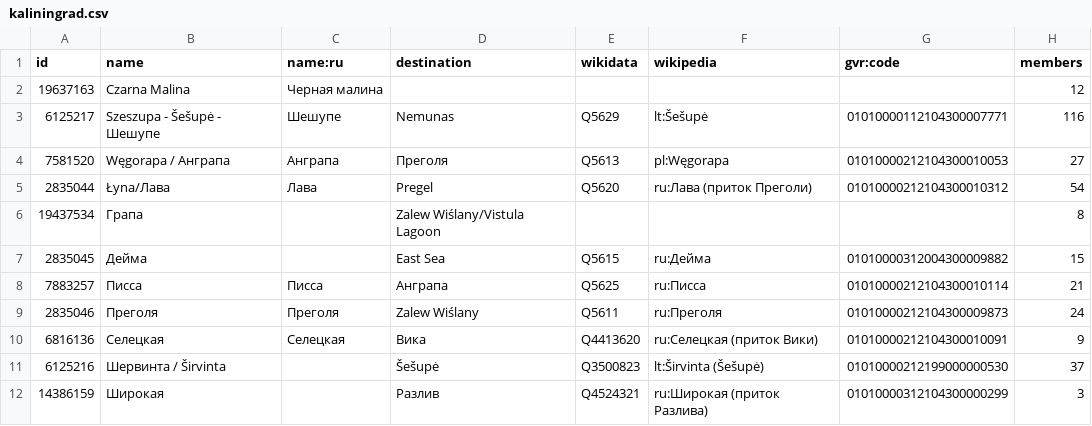
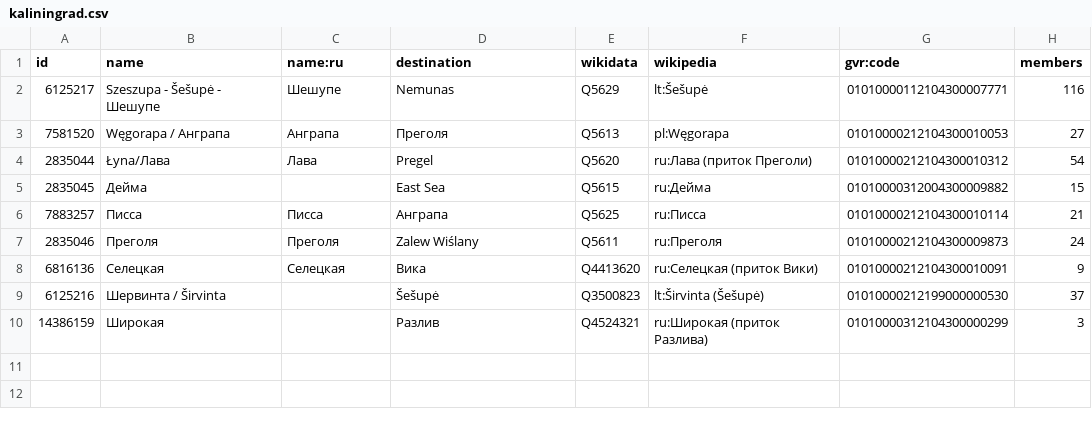
Before and after one commit to sikmir/osm-rivers, a CSV file: kaliningrad.csv, drawn as a sheet.

```diff
--- a/kaliningrad.csv
+++ b/kaliningrad.csv
@@ -1,3 +1,2 @@
 id,name,name:ru,destination,wikidata,wikipedia,gvr:code,members
-19637163,"Czarna Malina","Черная малина",,,,,12
 6125217,"Szeszupa - Šešupė - Шешупе","Шешупе","Nemunas","Q5629","lt:Šešupė","01010000112104300007771",116
@@ -5,3 +4,2 @@ id,name,name:ru,destination,wikidata,wikipedia,gvr:code,members
 2835044,"Łyna/Лава","Лава","Pregel","Q5620","ru:Лава (приток Преголи)","01010000212104300010312",54
-19437534,"Грапа",,"Zalew Wiślany/Vistula Lagoon",,,,8
 2835045,"Дейма",,"East Sea","Q5615","ru:Дейма","01010000312004300009882",15
```
Also changed, not shown: index.csv, nizhny-novgorod.csv, 7 other files.
